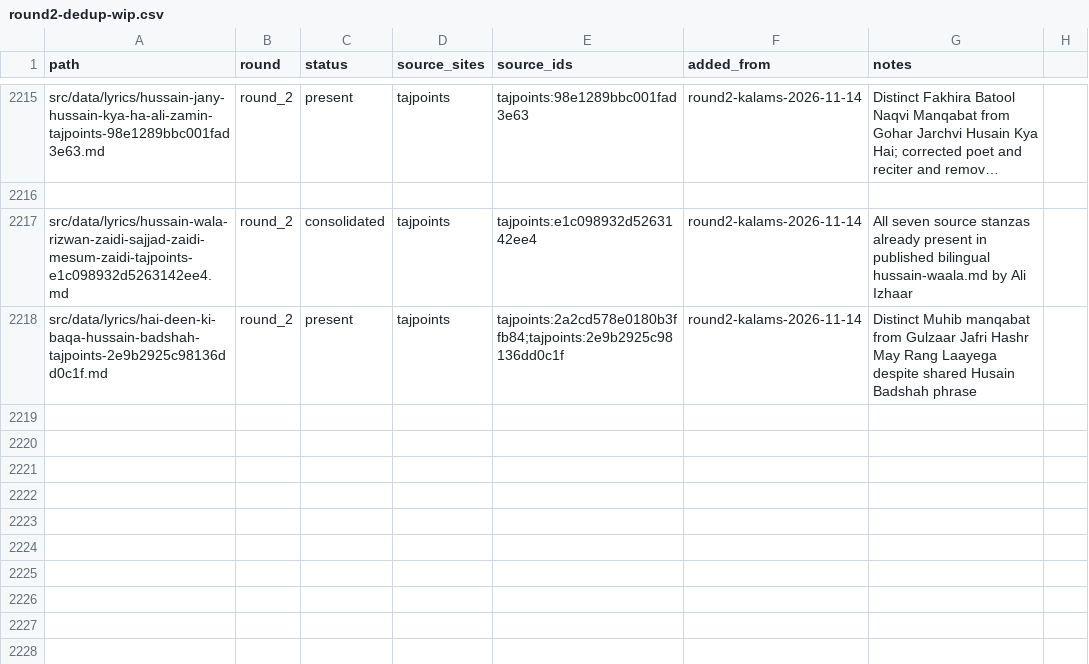
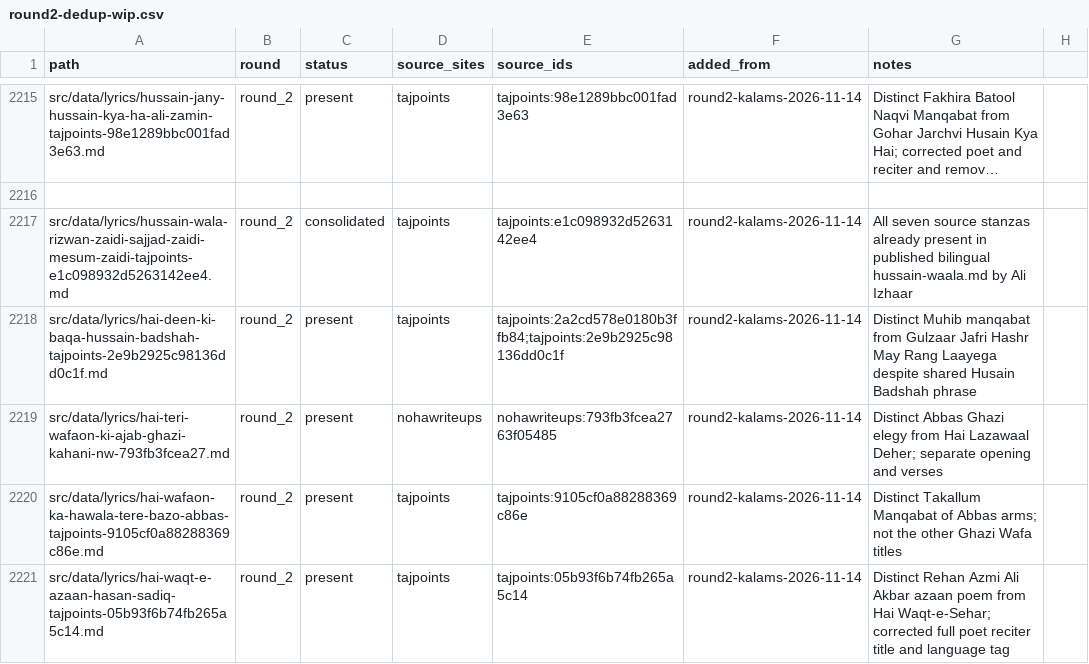
Before and after one commit to GhayurH/lyrics-site, a CSV file: audit/round2-dedup-wip.csv, drawn as a sheet; only a part is shown, gaps mark what is left out; long unchanged cells end in ….

Commit message:
Normalize Roman-only H metadata and log distinct Ghazi verses [skip ci]

```diff
--- a/audit/round2-dedup-wip.csv
+++ b/audit/round2-dedup-wip.csv
@@ -2218 +2218,4 @@ src/data/lyrics/hussain-wala-rizwan-zaidi-sajjad-zaidi-mesum-zaidi-tajpoints-e1c
 src/data/lyrics/hai-deen-ki-baqa-hussain-badshah-tajpoints-2e9b2925c98136dd0c1f.md,round_2,present,tajpoints,tajpoints:2a2cd578e0180b3ffb84;tajpoints:2e9b2925c98136dd0c1f,round2-kalams-2026-11-14,Distinct Muhib manqabat from Gulzaar Jafri Hashr May Rang Laayega despite shared Husain Badshah phrase
+src/data/lyrics/hai-teri-wafaon-ki-ajab-ghazi-kahani-nw-793fb3fcea27.md,round_2,present,nohawriteups,nohawriteups:793fb3fcea2763f05485,round2-kalams-2026-11-14,Distinct Abbas Ghazi elegy from Hai Lazawaal Deher; separate opening and verses
+src/data/lyrics/hai-wafaon-ka-hawala-tere-bazo-abbas-tajpoints-9105cf0a88288369c86e.md,round_2,present,tajpoints,tajpoints:9105cf0a88288369c86e,round2-kalams-2026-11-14,Distinct Takallum Manqabat of Abbas arms; not the other Ghazi Wafa titles
+src/data/lyrics/hai-waqt-e-azaan-hasan-sadiq-tajpoints-05b93f6b74fb265a5c14.md,round_2,present,tajpoints,tajpoints:05b93f6b74fb265a5c14,round2-kalams-2026-11-14,Distinct Rehan Azmi Ali Akbar azaan poem from Hai Waqt-e-Sehar; corrected full poet reciter title and language tag
```
Also changed, not shown: 7 other files.
